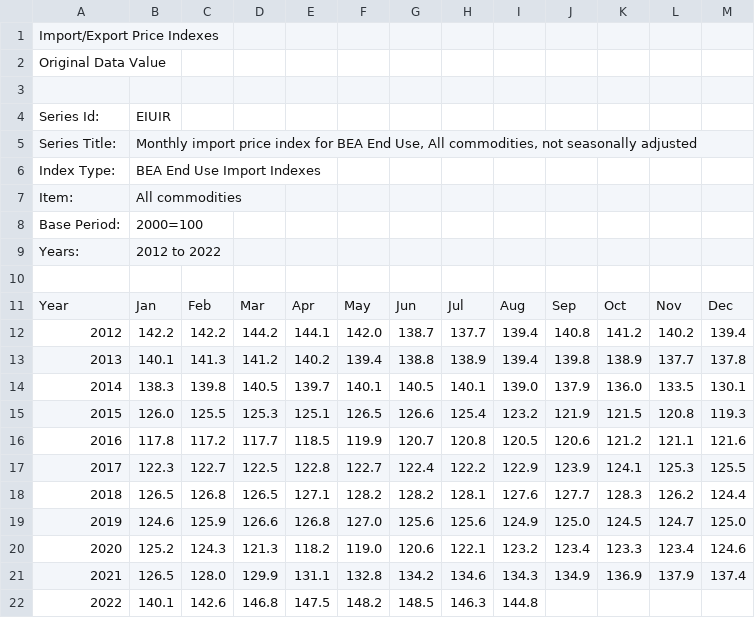
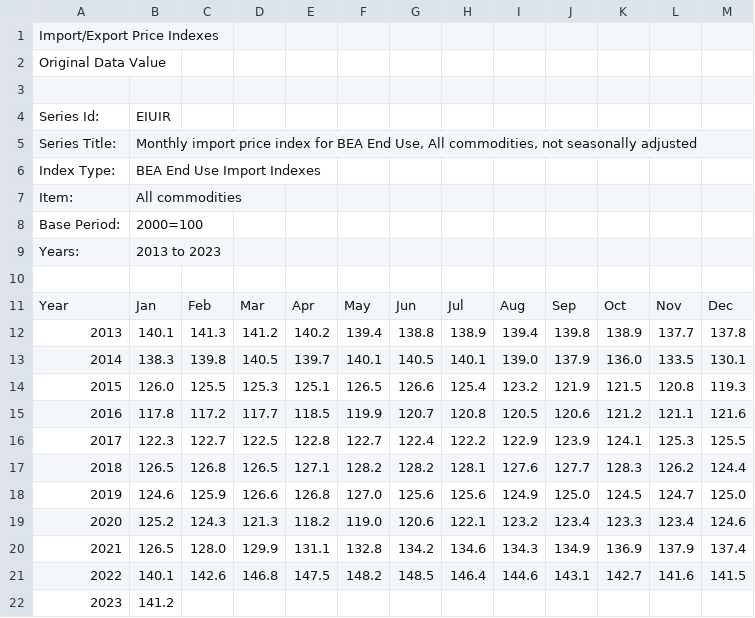
Before and after one commit to PeneLoopy/BUA_455_Week_6, a CSV file: docs/code_data_output/bls_import_index.csv, drawn as a sheet.

```diff
--- a/docs/code_data_output/bls_import_index.csv
+++ b/docs/code_data_output/bls_import_index.csv
@@ -8,6 +8,5 @@ Item:,All commodities,,,,,,,,,,,
 Base Period:,2000=100,,,,,,,,,,,
-Years:,2012 to 2022,,,,,,,,,,,
+Years:,2013 to 2023,,,,,,,,,,,
 ,,,,,,,,,,,,
 Year,Jan,Feb,Mar,Apr,May,Jun,Jul,Aug,Sep,Oct,Nov,Dec
-2012,142.2,142.2,144.2,144.1,142.0,138.7,137.7,139.4,140.8,141.2,140.2,139.4
 2013,140.1,141.3,141.2,140.2,139.4,138.8,138.9,139.4,139.8,138.9,137.7,137.8
@@ -21,2 +20,3 @@ Year,Jan,Feb,Mar,Apr,May,Jun,Jul,Aug,Sep,Oct,Nov,Dec
 2021,126.5,128.0,129.9,131.1,132.8,134.2,134.6,134.3,134.9,136.9,137.9,137.4
-2022,140.1,142.6,146.8,147.5,148.2,148.5,146.3,144.8,,,,
+2022,140.1,142.6,146.8,147.5,148.2,148.5,146.4,144.6,143.1,142.7,141.6,141.5
+2023,141.2,,,,,,,,,,,
```
Also changed, not shown: docs/code_data_output/bls_export_index.csv, docs/code_data_output/bls_unemp_rate.csv, 25 other files.
